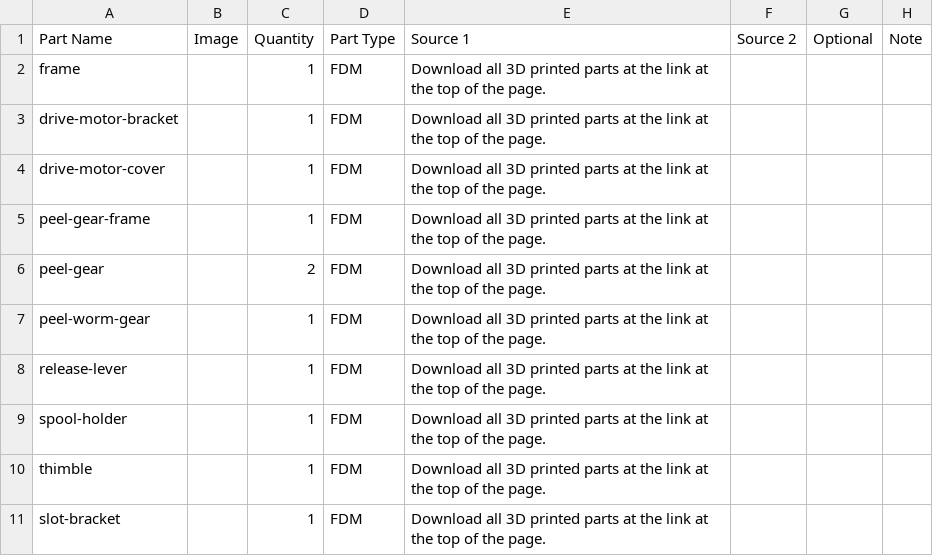
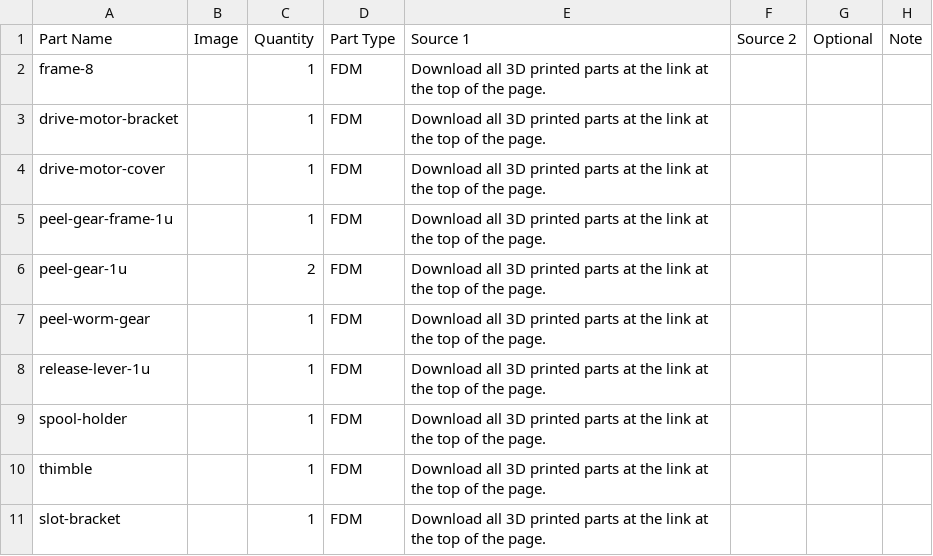
Before and after one commit to opulo-inc/feeder, a CSV file: bom.csv, drawn as a sheet; only a part is shown; the diff covers the shown part only.

Commit message:
adding self-threading screws and other 8mm cad optimizations to main from twelve-sixteen branch for v1.1.0 release

```diff
--- a/bom.csv
+++ b/bom.csv
@@ -1,9 +1,9 @@
 Part Name,Image,Quantity,Part Type,Source 1,Source 2,Optional,Note
-frame,,1,FDM,Download all 3D printed parts at the link at the top of the page.,,,
+frame-8,,1,FDM,Download all 3D printed parts at the link at the top of the page.,,,
 drive-motor-bracket,,1,FDM,Download all 3D printed parts at the link at the top of the page.,,,
 drive-motor-cover,,1,FDM,Download all 3D printed parts at the link at the top of the page.,,,
-peel-gear-frame,,1,FDM,Download all 3D printed parts at the link at the top of the page.,,,
-peel-gear,,2,FDM,Download all 3D printed parts at the link at the top of the page.,,,
+peel-gear-frame-1u,,1,FDM,Download all 3D printed parts at the link at the top of the page.,,,
+peel-gear-1u,,2,FDM,Download all 3D printed parts at the link at the top of the page.,,,
 peel-worm-gear,,1,FDM,Download all 3D printed parts at the link at the top of the page.,,,
-release-lever,,1,FDM,Download all 3D printed parts at the link at the top of the page.,,,
+release-lever-1u,,1,FDM,Download all 3D printed parts at the link at the top of the page.,,,
 spool-holder,,1,FDM,Download all 3D printed parts at the link at the top of the page.,,,
```
Also changed, not shown: 2 added rows, 3 removed rows and 14 edited cells elsewhere in this file, 7 other files.
